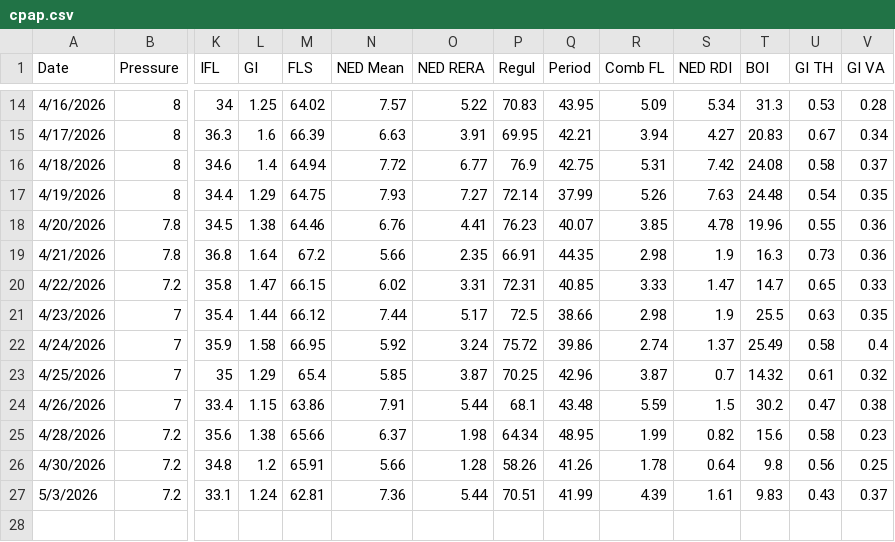
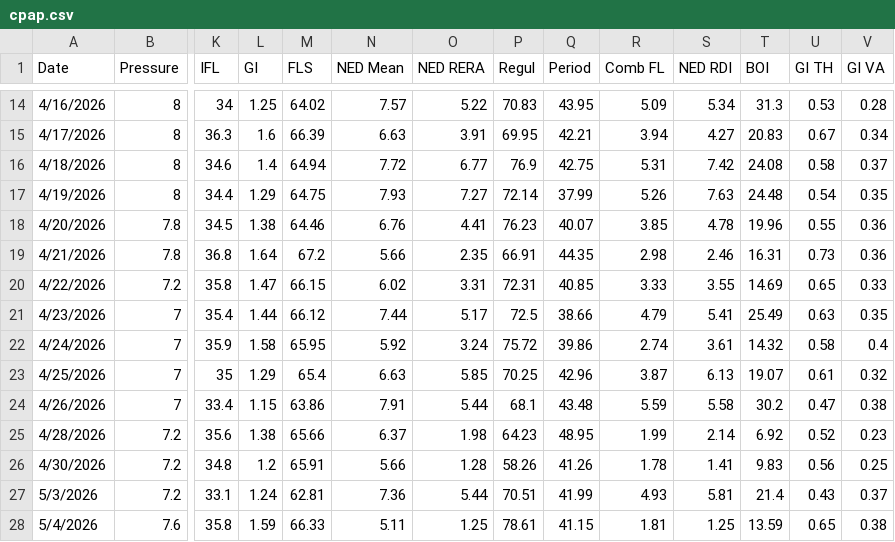
Before and after one commit to trbogart/cpap_regression, a CSV file: cpap.csv, drawn as a sheet; only a part is shown, gaps mark what is left out; rows hold the shown columns only; the diff names each change by its address in the sheet, - before the commit and + after, or states it on an @@ line.

Commit message:
data, restore strip outliers

```diff
--- a/cpap.csv
+++ b/cpap.csv
-S19 (NED RDI): 1.9
+S19 (NED RDI): 2.46
-T19 (BOI): 16.3
+T19 (BOI): 16.31
-S20 (NED RDI): 1.47
+S20 (NED RDI): 3.55
-T20 (BOI): 14.7
+T20 (BOI): 14.69
-R21 (Comb FL): 2.98
+R21 (Comb FL): 4.79
-S21 (NED RDI): 1.9
+S21 (NED RDI): 5.41
-T21 (BOI): 25.5
+T21 (BOI): 25.49
-M22 (FLS): 66.95
+M22 (FLS): 65.95
-S22 (NED RDI): 1.37
+S22 (NED RDI): 3.61
-T22 (BOI): 25.49
+T22 (BOI): 14.32
-N23 (NED Mean): 5.85
+N23 (NED Mean): 6.63
-O23 (NED RERA): 3.87
+O23 (NED RERA): 5.85
-S23 (NED RDI): 0.7
+S23 (NED RDI): 6.13
-T23 (BOI): 14.32
+T23 (BOI): 19.07
-S24 (NED RDI): 1.5
+S24 (NED RDI): 5.58
-P25 (Regul): 64.34
+P25 (Regul): 64.23
-S25 (NED RDI): 0.82
+S25 (NED RDI): 2.14
-T25 (BOI): 15.6
+T25 (BOI): 6.92
-U25 (GI TH): 0.58
+U25 (GI TH): 0.52
-S26 (NED RDI): 0.64
+S26 (NED RDI): 1.41
-T26 (BOI): 9.8
+T26 (BOI): 9.83
-R27 (Comb FL): 4.39
+R27 (Comb FL): 4.93
-S27 (NED RDI): 1.61
+S27 (NED RDI): 5.81
-T27 (BOI): 9.83
+T27 (BOI): 21.4
+row 28: 5/4/2026 | 7.6 | 35.8 | 1.59 | 66.33 | 5.11 | 1.25 | 78.61 | 41.15 | 1.81 | 1.25 | 13.59 | 0.65 | 0.38
```
Also changed, not shown: 1 other file.
